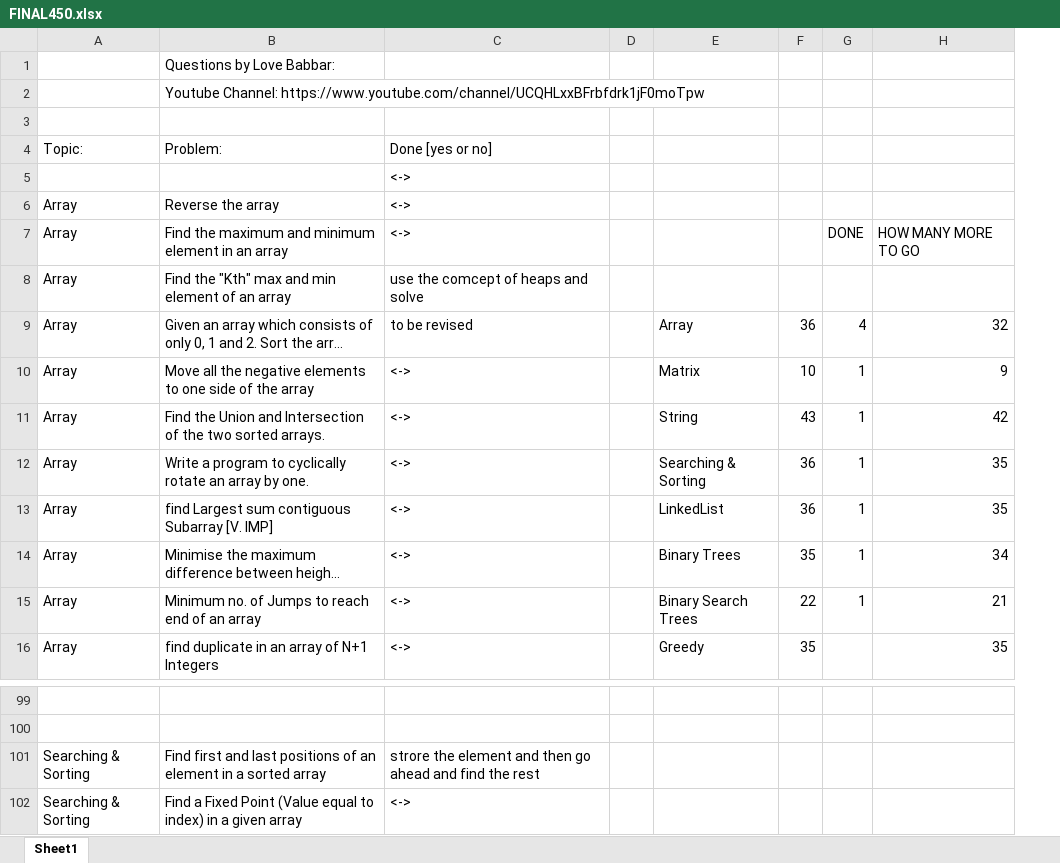
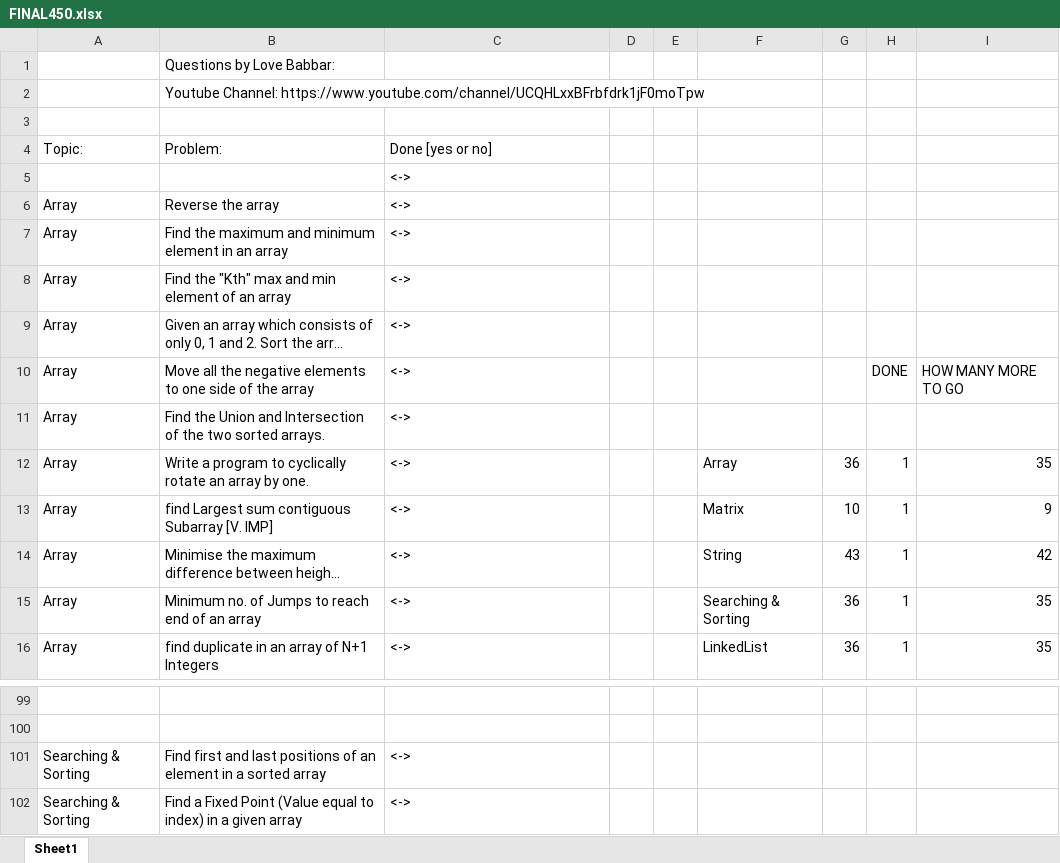
Before and after one commit to yashheda5/DSA-450-Questions, an Excel workbook: FINAL450.xlsx, sheet Sheet1, drawn as a sheet; only a part is shown, gaps mark what is left out; long unchanged cells end in …; values as stored, in another font and other column widths than the file's, no cell formats; addresses are those after the commit; the diff covers the shown part only; the diff names each change by its address in the sheet, - before the commit and + after, or states it on an @@ line.

```diff
--- a/FINAL450.xlsx (sheet Sheet1)
+++ b/FINAL450.xlsx (sheet Sheet1)
+column E, empty
-H7: DONE
+H7: (empty)
-I7: HOW MANY MORE TO GO
+I7: (empty)
-C8: use the comcept of heaps and solve
+C8: <->
-C9: to be revised
+C9: <->
-F9: Array
+F9: (empty)
-G9: 36
+G9: (empty)
-H9: 4
+H9: (empty)
-I9: 32
+I9: (empty)
-F10: Matrix
+F10: (empty)
-G10: 10
+G10: (empty)
-H10: 1
+H10: DONE
-I10: 9
+I10: HOW MANY MORE TO GO
-F11: String
+F11: (empty)
-G11: 43
+G11: (empty)
-H11: 1
+H11: (empty)
-I11: 42
+I11: (empty)
-F12: Searching & Sorting
+F12: Array
-F13: LinkedList
+F13: Matrix
-G13: 36
+G13: 10
-I13: 35
+I13: 9
-F14: Binary Trees
+F14: String
-G14: 35
+G14: 43
-I14: 34
+I14: 42
-F15: Binary Search Trees
+F15: Searching & Sorting
-G15: 22
+G15: 36
-I15: 21
+I15: 35
-F16: Greedy
+F16: LinkedList
-G16: 35
+G16: 36
-H16: (empty)
+H16: 1
-C101: strore the element and then go ahead and find the rest
+C101: <->
```
Also changed, not shown: 44 edited cells elsewhere in this sheet, cell formats, formulas that keep their value, 17 other files.
